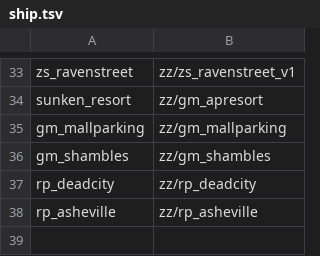
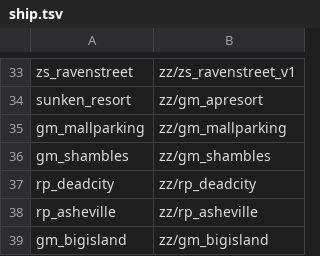
Before and after one commit to zees-games/zombie-zone-maps, a TSV file: tools/convert/ship.tsv, drawn as a sheet; only a part is shown, gaps mark what is left out.

```diff
--- a/tools/convert/ship.tsv
+++ b/tools/convert/ship.tsv
@@ -38 +38,2 @@ rp_deadcity	zz/rp_deadcity
 rp_asheville	zz/rp_asheville
+gm_bigisland	zz/gm_bigisland
```
Also changed, not shown: 5 other files.
